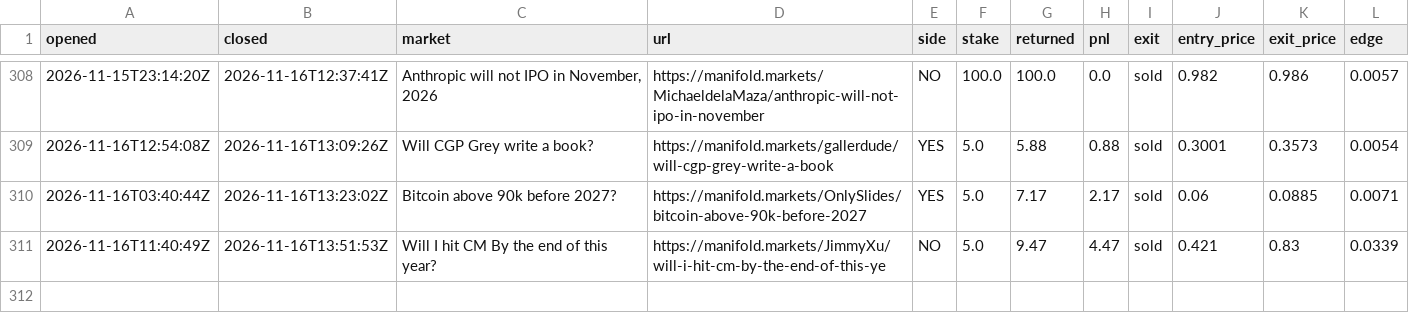
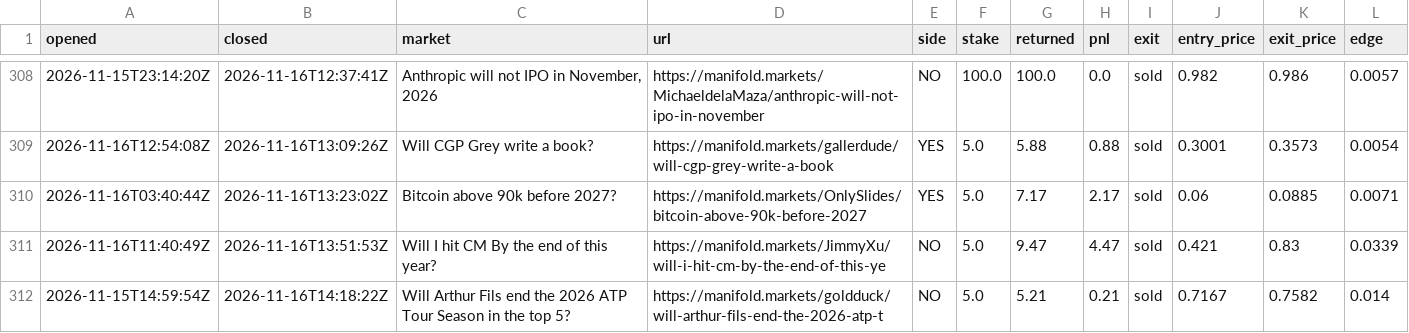
Before and after one commit to evanwang810/cron-loop, a CSV file: live_trades.csv, drawn as a sheet; only a part is shown, gaps mark what is left out; the diff names each change by its address in the sheet, - before the commit and + after, or states it on an @@ line.

```diff
--- a/live_trades.csv
+++ b/live_trades.csv
+row 312: 2026-11-15T14:59:54Z | 2026-11-16T14:18:22Z | Will Arthur Fils end the 2026 ATP Tour Season in the top 5? | https://manifold.markets/goldduck/will-arthur-fils-end-the-2026-atp-t | NO | 5.0 | 5.21 | 0.21 | sold | 0.7167 | 0.7582 | 0.014
```
Also changed, not shown: live_equity.csv, 1 other file.
